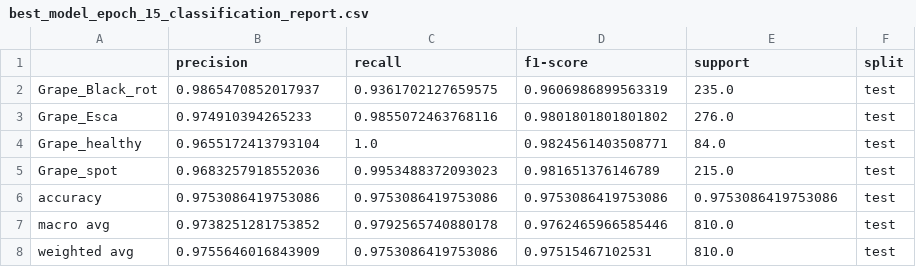
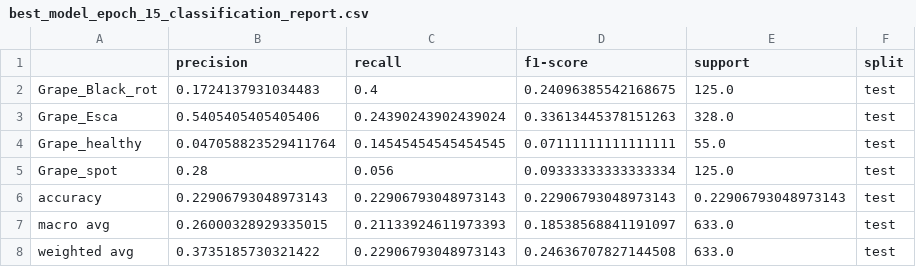
Before and after one commit to Arivima/42_Leaffliction, a CSV file: best_model/best_model_epoch_15_classification_report.csv, drawn as a sheet.

Commit message:
best model update

```diff
--- a/best_model/best_model_epoch_15_classification_report.csv
+++ b/best_model/best_model_epoch_15_classification_report.csv
@@ -1,8 +1,8 @@
 ,precision,recall,f1-score,support,split
-Grape_Black_rot,0.9865470852017937,0.9361702127659575,0.9606986899563319,235.0,test
-Grape_Esca,0.974910394265233,0.9855072463768116,0.9801801801801802,276.0,test
-Grape_healthy,0.9655172413793104,1.0,0.9824561403508771,84.0,test
-Grape_spot,0.9683257918552036,0.9953488372093023,0.981651376146789,215.0,test
-accuracy,0.9753086419753086,0.9753086419753086,0.9753086419753086,0.9753086419753086,test
-macro avg,0.9738251281753852,0.9792565740880178,0.9762465966585446,810.0,test
-weighted avg,0.9755646016843909,0.9753086419753086,0.97515467102531,810.0,test
+Grape_Black_rot,0.1724137931034483,0.4,0.24096385542168675,125.0,test
+Grape_Esca,0.5405405405405406,0.24390243902439024,0.33613445378151263,328.0,test
+Grape_healthy,0.047058823529411764,0.14545454545454545,0.07111111111111111,55.0,test
+Grape_spot,0.28,0.056,0.09333333333333334,125.0,test
+accuracy,0.22906793048973143,0.22906793048973143,0.22906793048973143,0.22906793048973143,test
+macro avg,0.26000328929335015,0.21133924611973393,0.18538568841191097,633.0,test
+weighted avg,0.3735185730321422,0.22906793048973143,0.24636707827144508,633.0,test
```
Also changed, not shown: 3 other files.
